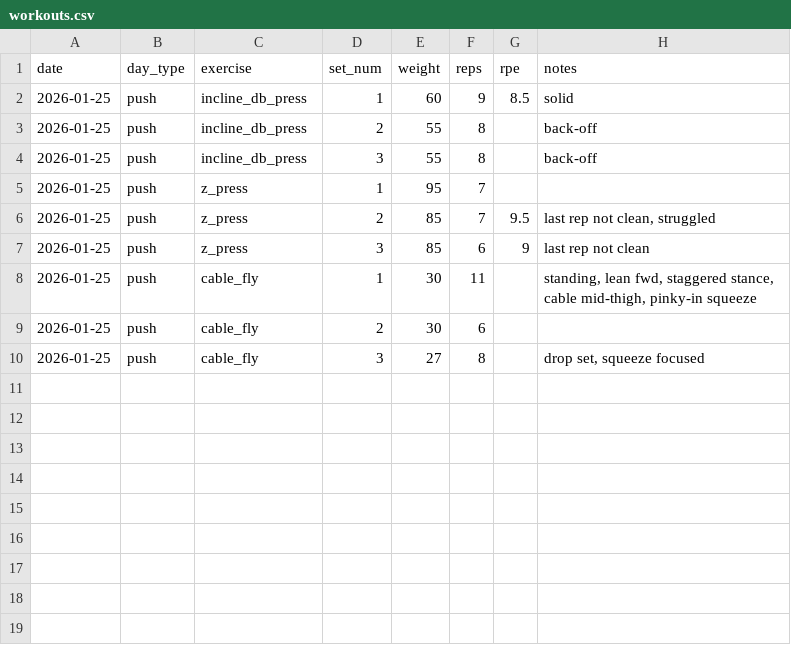
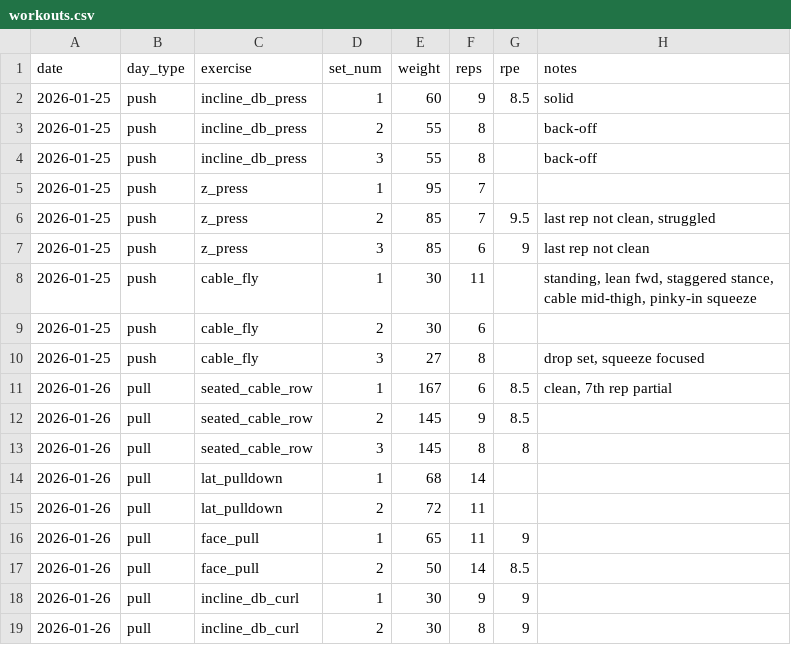
Before and after one commit to DelirousGuyde/workout-log, a CSV file: data/workouts.csv, drawn as a sheet; the diff names each change by its address in the sheet, - before the commit and + after, or states it on an @@ line.

```diff
--- a/data/workouts.csv
+++ b/data/workouts.csv
+row 11: 2026-01-26 | pull | seated_cable_row | 1 | 167 | 6 | 8.5 | clean, 7th rep partial
+row 12: 2026-01-26 | pull | seated_cable_row | 2 | 145 | 9 | 8.5
+row 13: 2026-01-26 | pull | seated_cable_row | 3 | 145 | 8 | 8
+row 14: 2026-01-26 | pull | lat_pulldown | 1 | 68 | 14
+row 15: 2026-01-26 | pull | lat_pulldown | 2 | 72 | 11
+row 16: 2026-01-26 | pull | face_pull | 1 | 65 | 11 | 9
+row 17: 2026-01-26 | pull | face_pull | 2 | 50 | 14 | 8.5
+row 18: 2026-01-26 | pull | incline_db_curl | 1 | 30 | 9 | 9
+row 19: 2026-01-26 | pull | incline_db_curl | 2 | 30 | 8 | 9
```
